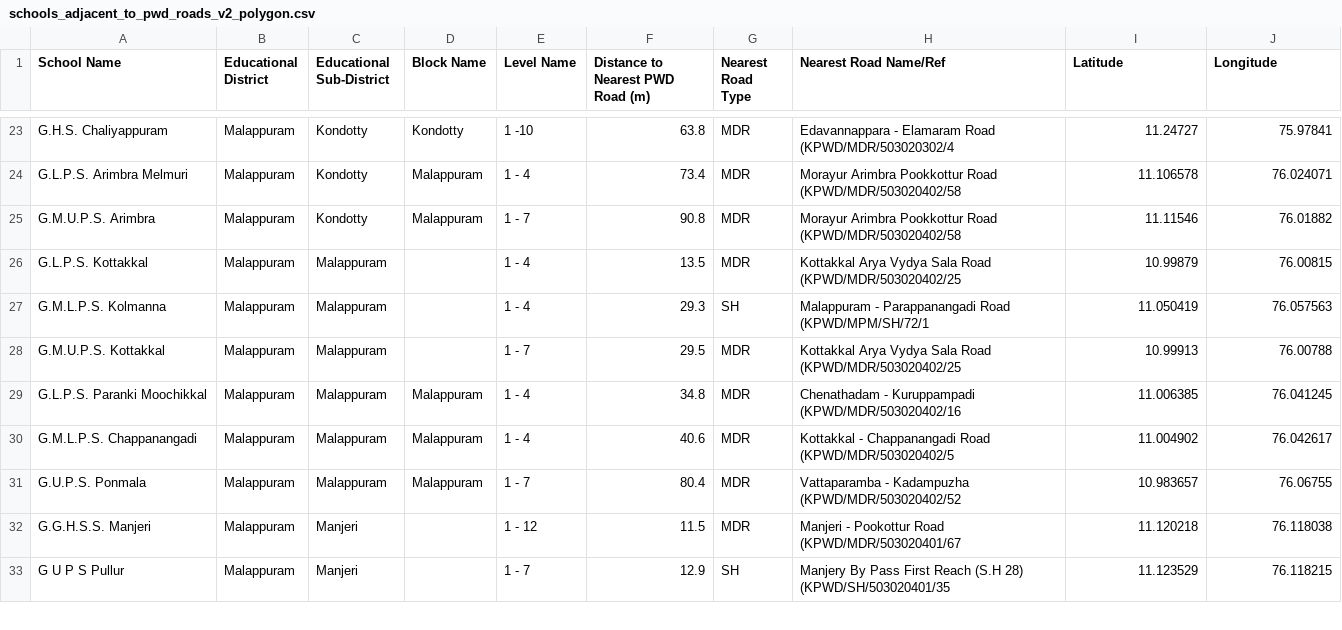
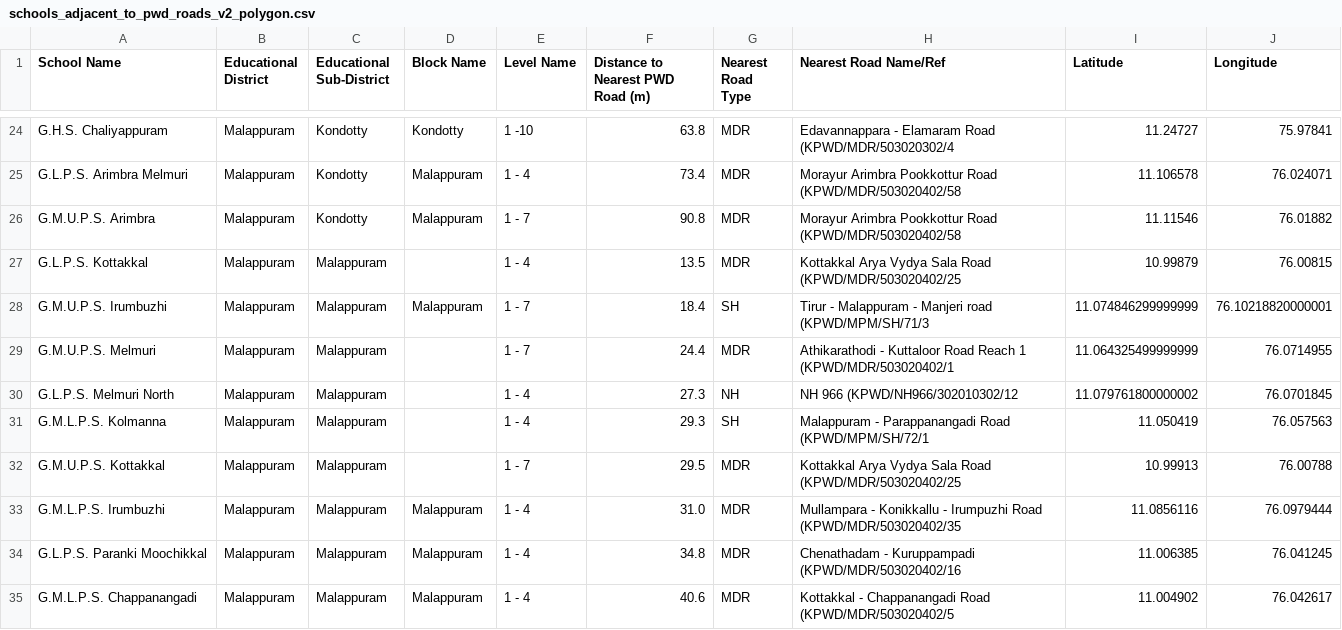
Before and after one commit to hanzel1698/School-Data, a CSV file: schools_adjacent_to_pwd_roads_v2_polygon.csv, drawn as a sheet; only a part is shown, gaps mark what is left out; the shorter side is filled out with more unchanged rows; the diff covers the shown part only.

```diff
--- a/schools_adjacent_to_pwd_roads_v2_polygon.csv
+++ b/schools_adjacent_to_pwd_roads_v2_polygon.csv
@@ -26,4 +27,8 @@ G.M.U.P.S. Arimbra,Malappuram,Kondotty,Malappuram,1 - 7,90.8,MDR,Morayur Arimbra
 G.L.P.S. Kottakkal,Malappuram,Malappuram,,1 - 4,13.5,MDR,Kottakkal Arya Vydya Sala Road (KPWD/MDR/503020402/25,10.99879,76.00815
+G.M.U.P.S. Irumbuzhi,Malappuram,Malappuram,Malappuram,1 - 7,18.4,SH,Tirur - Malappuram - Manjeri road (KPWD/MPM/SH/71/3,11.074846299999999,76.10218820000001
+G.M.U.P.S. Melmuri,Malappuram,Malappuram,,1 - 7,24.4,MDR,Athikarathodi - Kuttaloor Road Reach 1 (KPWD/MDR/503020402/1,11.064325499999999,76.0714955
+G.L.P.S. Melmuri North,Malappuram,Malappuram,,1 - 4,27.3,NH,NH 966 (KPWD/NH966/302010302/12,11.079761800000002,76.0701845
 G.M.L.P.S. Kolmanna,Malappuram,Malappuram,,1 - 4,29.3,SH,Malappuram - Parappanangadi Road (KPWD/MPM/SH/72/1,11.050419,76.057563
 G.M.U.P.S. Kottakkal,Malappuram,Malappuram,,1 - 7,29.5,MDR,Kottakkal Arya Vydya Sala Road (KPWD/MDR/503020402/25,10.99913,76.00788
+G.M.L.P.S. Irumbuzhi,Malappuram,Malappuram,Malappuram,1 - 4,31.0,MDR,Mullampara - Konikkallu - Irumpuzhi Road (KPWD/MDR/503020402/35,11.0856116,76.0979444
 G.L.P.S. Paranki Moochikkal,Malappuram,Malappuram,Malappuram,1 - 4,34.8,MDR,Chenathadam - Kuruppampadi (KPWD/MDR/503020402/16,11.006385,76.041245
```
Also changed, not shown: 12 added rows elsewhere in this file.
